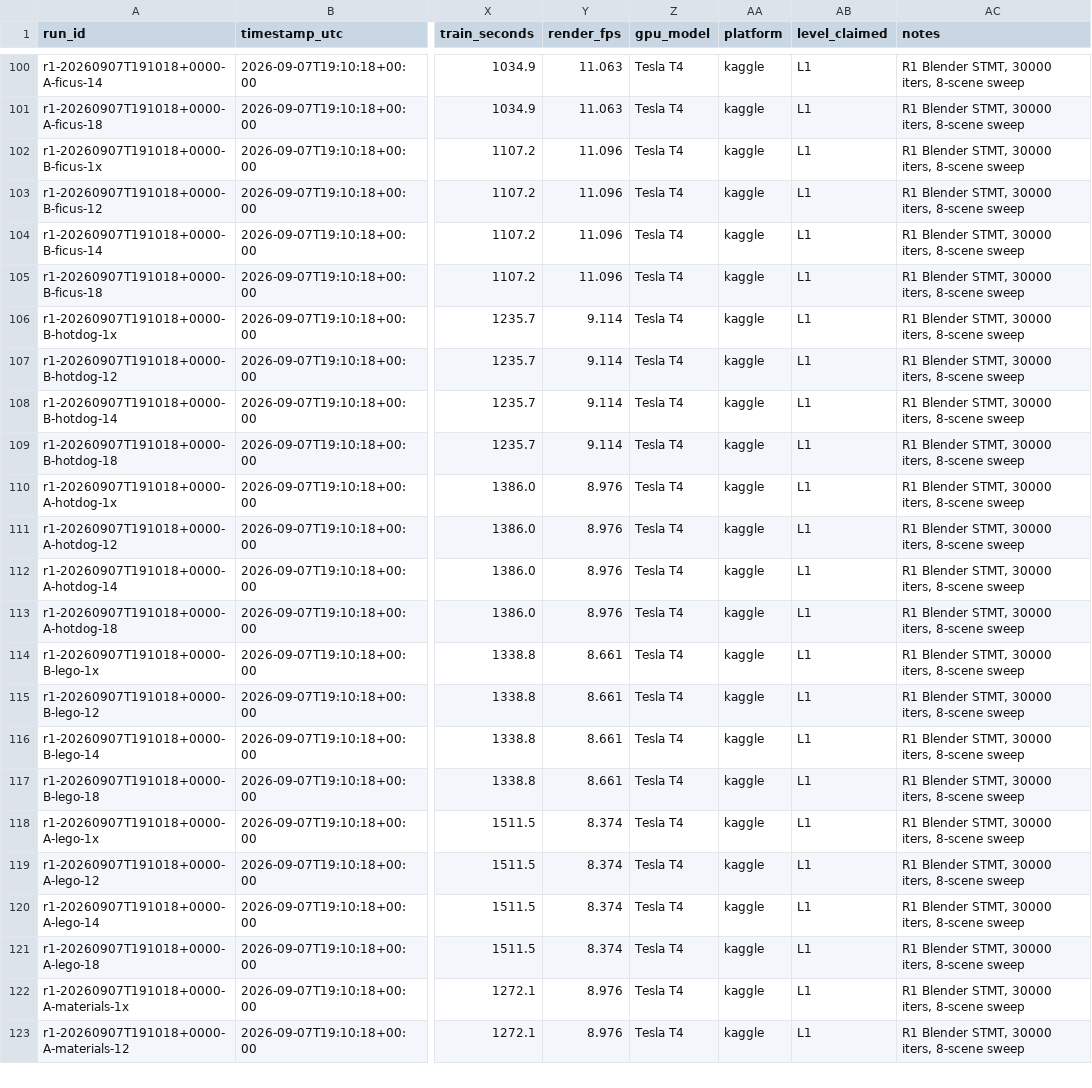
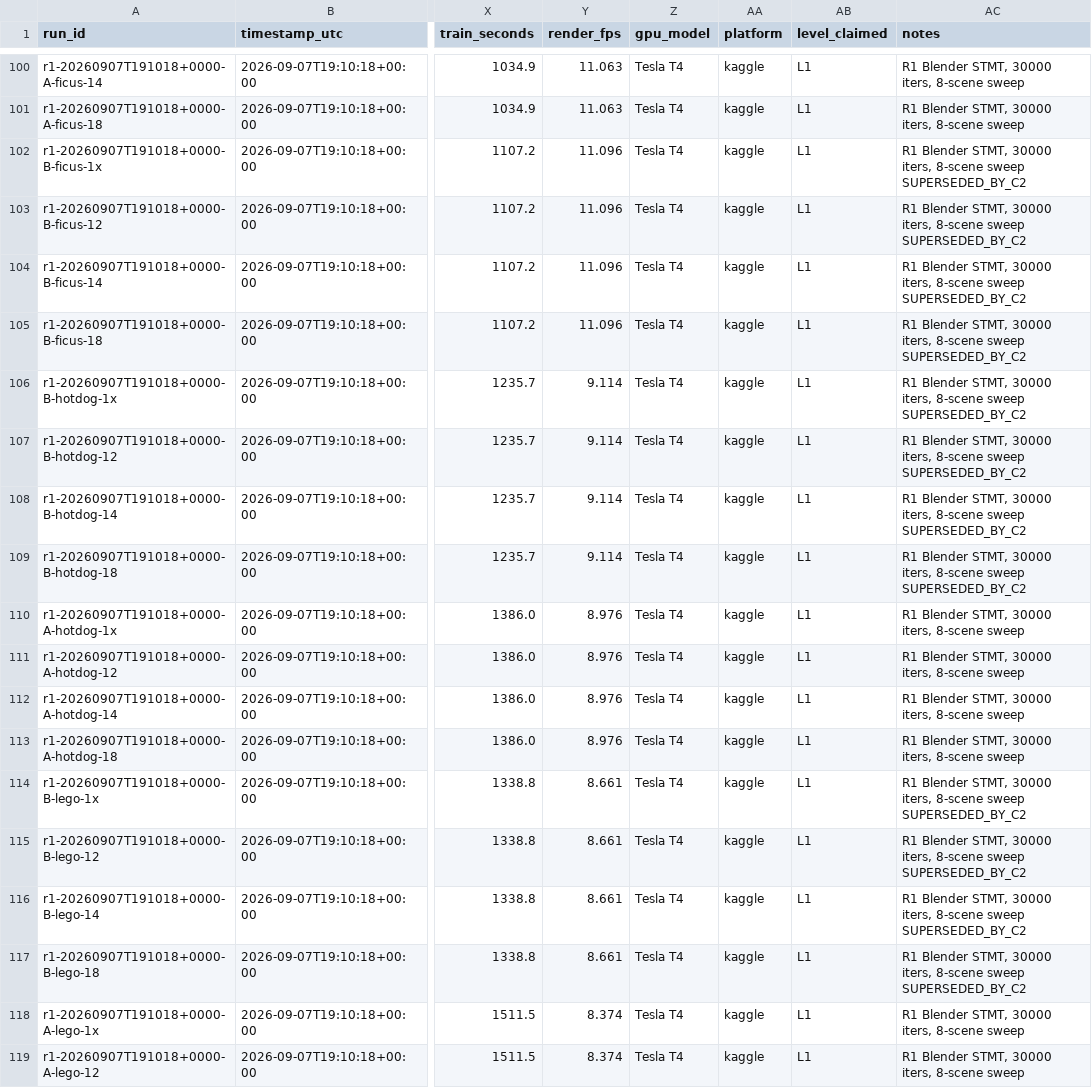
Before and after one commit to ridash2005/mip-splatting, a CSV file: results/runs.csv, drawn as a sheet; only a part is shown, gaps mark what is left out; the shorter side is filled out with more unchanged rows; the diff covers the shown part only; the diff names each change by its address in the sheet, - before the commit and + after, or states it on an @@ line.

```diff
--- a/results/runs.csv
+++ b/results/runs.csv
-AC102:AC109 (notes): …8-scene sweep
+AC102:AC109 (notes): …8-scene sweep SUPERSEDED_BY_C2
-AC114:AC117 (notes): …8-scene sweep
+AC114:AC117 (notes): …8-scene sweep SUPERSEDED_BY_C2
```
Also changed, not shown: 20 edited cells elsewhere in this file, 2 other files.
